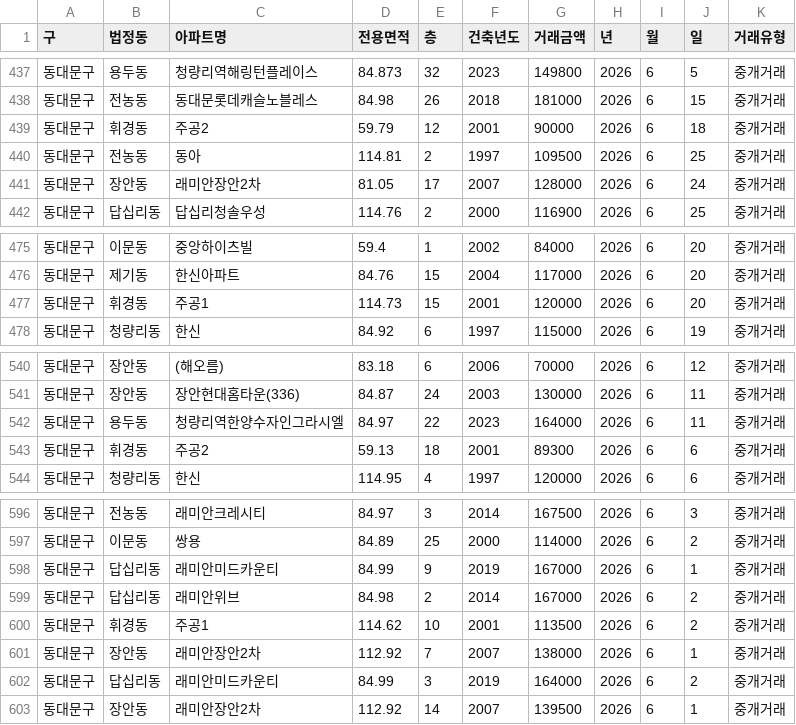
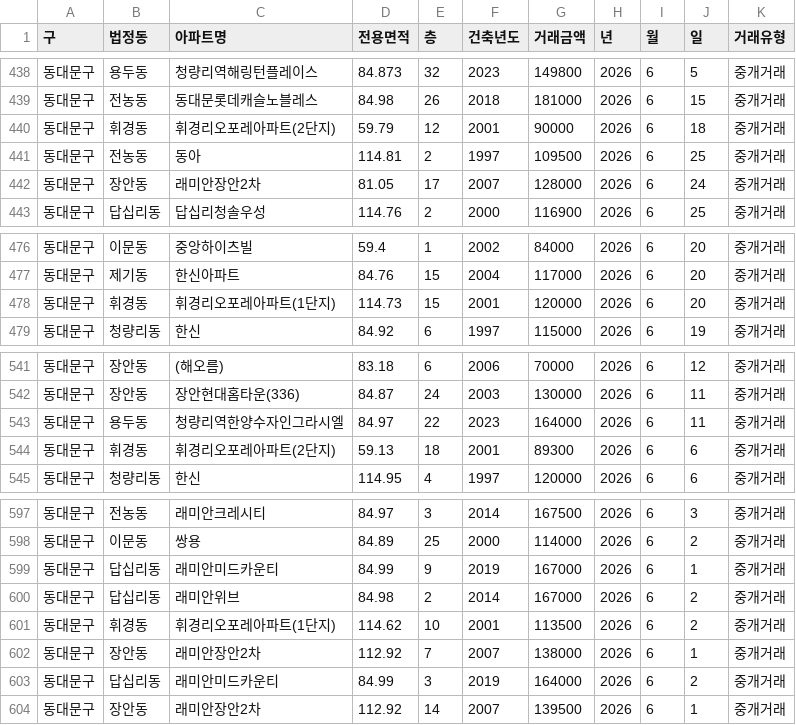
Before and after one commit to sean794/Real-Estate, a CSV file: data/apt_trade/202606.csv, drawn as a sheet; only a part is shown, gaps mark what is left out; the diff covers the shown part only.

```diff
--- a/data/apt_trade/202606.csv
+++ b/data/apt_trade/202606.csv
@@ -438,3 +439,3 @@
 동대문구,전농동,동대문롯데캐슬노블레스,84.98,26,2018,181000,2026,6,15,중개거래
-동대문구,휘경동,주공2,59.79,12,2001,90000,2026,6,18,중개거래
+동대문구,휘경동,휘경리오포레아파트(2단지),59.79,12,2001,90000,2026,6,18,중개거래
 동대문구,전농동,동아,114.81,2,1997,109500,2026,6,25,중개거래
@@ -476,3 +477,3 @@
 동대문구,제기동,한신아파트,84.76,15,2004,117000,2026,6,20,중개거래
-동대문구,휘경동,주공1,114.73,15,2001,120000,2026,6,20,중개거래
+동대문구,휘경동,휘경리오포레아파트(1단지),114.73,15,2001,120000,2026,6,20,중개거래
 동대문구,청량리동,한신,84.92,6,1997,115000,2026,6,19,중개거래
@@ -542,3 +543,3 @@
 동대문구,용두동,청량리역한양수자인그라시엘,84.97,22,2023,164000,2026,6,11,중개거래
-동대문구,휘경동,주공2,59.13,18,2001,89300,2026,6,6,중개거래
+동대문구,휘경동,휘경리오포레아파트(2단지),59.13,18,2001,89300,2026,6,6,중개거래
 동대문구,청량리동,한신,114.95,4,1997,120000,2026,6,6,중개거래
@@ -599,3 +600,3 @@
 동대문구,답십리동,래미안위브,84.98,2,2014,167000,2026,6,2,중개거래
-동대문구,휘경동,주공1,114.62,10,2001,113500,2026,6,2,중개거래
+동대문구,휘경동,휘경리오포레아파트(1단지),114.62,10,2001,113500,2026,6,2,중개거래
 동대문구,장안동,래미안장안2차,112.92,7,2007,138000,2026,6,1,중개거래
```
Also changed, not shown: 9 added rows and 2 edited cells elsewhere in this file, 6 other files.
